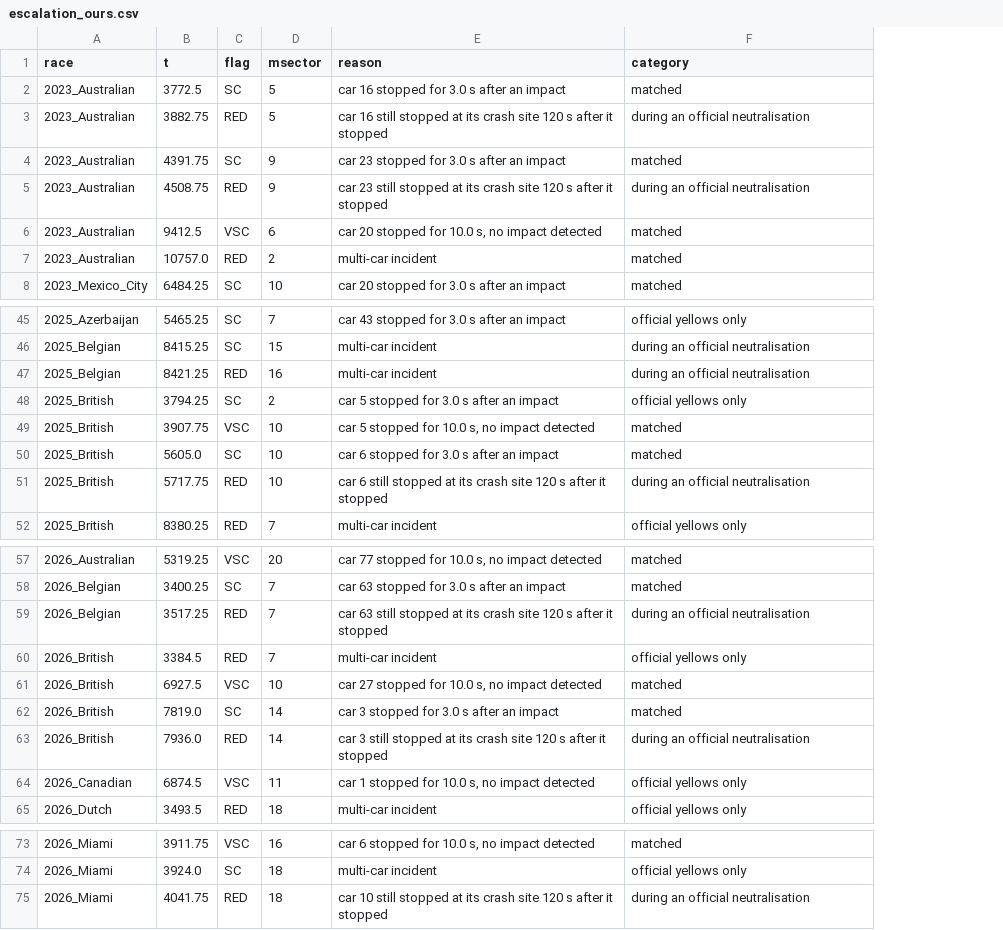
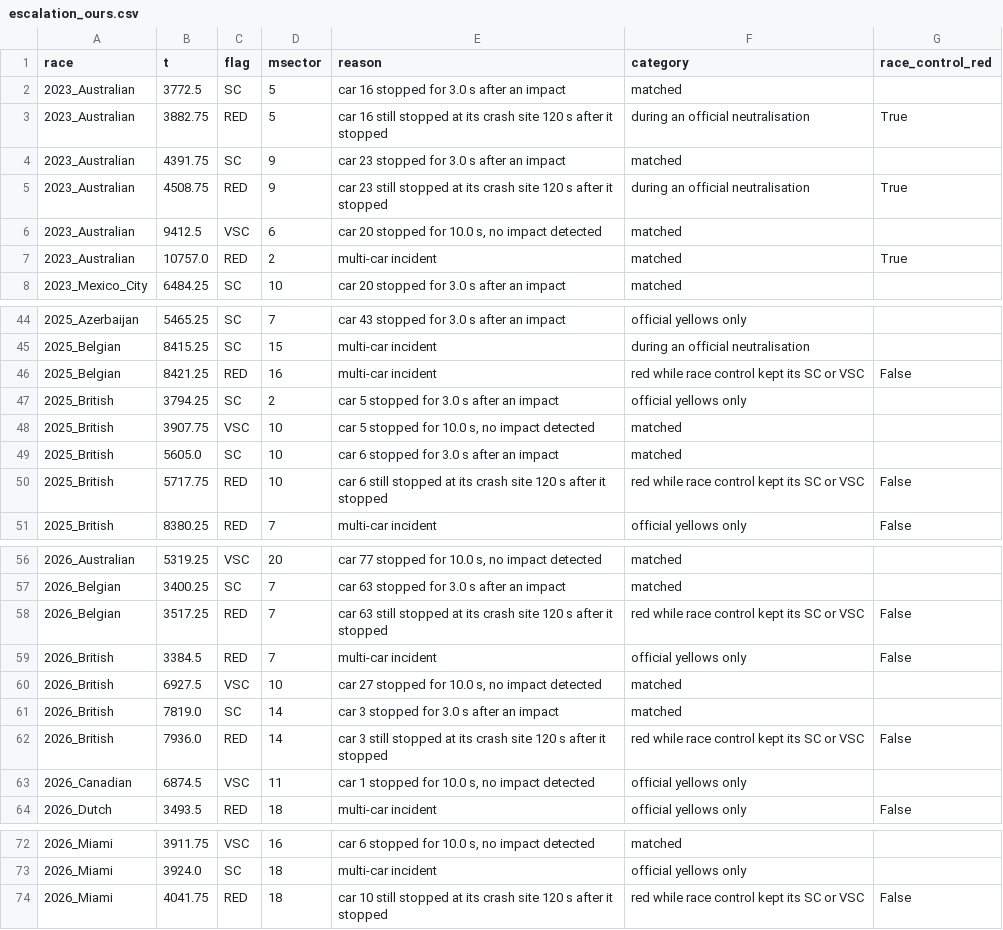
Before and after one commit to Pseudocoder28/Fast-Flag, a CSV file: docs/charts/escalation_ours.csv, drawn as a sheet; only a part is shown, gaps mark what is left out; addresses are those after the commit; the diff covers the shown part only; the diff names each change by its address in the sheet, - before the commit and + after, or states it on an @@ line.

Commit message:
A: escalation scorecard counts every red we send; reds race control never called are extras
Rerun with the final race control engine. Headline unchanged: 27 of 51 official
escalations earlier than race control, median lead 20 s.

- A red we sent under race control's SC or VSC, with no race control red around it, is
  now an extra escalation (12), so extras go from 0.77 to 1.15 per race hour.
- Every red is counted: 23 in all, 15 by time at a crash site and 8 for multi-car crashes;
  race control showed no red around 18 of them (11 by time). Race control's reds: we
  recommended red in 3 of its 5 red incidents, 2 by the time rule (51 s and 52 s earlier).
- Our TRACK CLEARs while race control's status showed its own SC, VSC or red: 0.
- An engine reset ends our flag in escalation_recs, like a TRACK CLEAR.
- Scorecard, sweeps and NUMBERS say the race control changes after the freeze were checked
  on replays of the 2026 Azerbaijan holdout, so they have no out-of-sample test.

```diff
--- a/docs/charts/escalation_ours.csv
+++ b/docs/charts/escalation_ours.csv
+column G (race_control_red), rows 3-7: True |  | True |  | True; rows 46-51: False |  |  |  | False | False; rows 58-64: False | False |  |  | False |  | False; row 74: False
-F46 (category): during an official neutralisation
+F46 (category): red while race control kept its SC or VSC
-F50 (category): during an official neutralisation
+F50 (category): red while race control kept its SC or VSC
-F58 (category): during an official neutralisation
+F58 (category): red while race control kept its SC or VSC
-F62 (category): during an official neutralisation
+F62 (category): red while race control kept its SC or VSC
-F74 (category): during an official neutralisation
+F74 (category): red while race control kept its SC or VSC
```
Also changed, not shown: 1 removed row and 7 edited cells elsewhere in this file, docs/charts/escalation_official.csv, 7 other files.
